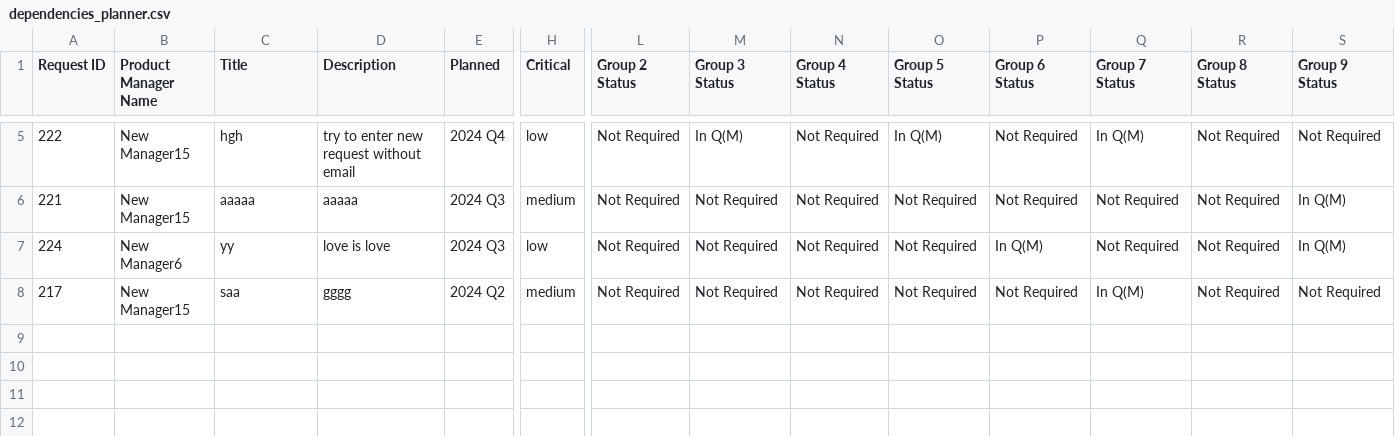
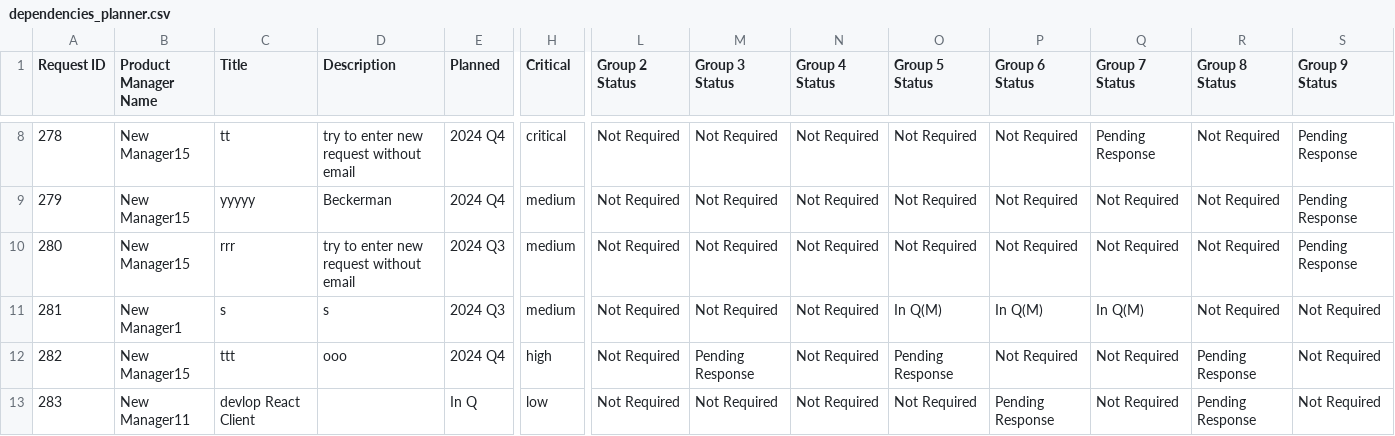
Before and after one commit to friedmanrivka/Dependencies-Planner-PRD, a CSV file: src/config/dependencies_planner.csv, drawn as a sheet; only a part is shown, gaps mark what is left out; addresses are those after the commit; rows hold the shown columns only; the diff covers the shown part only; the diff names each change by its address in the sheet, - before the commit and + after, or states it on an @@ line.

```diff
--- a/src/config/dependencies_planner.csv
+++ b/src/config/dependencies_planner.csv
-A8 (Request ID): 222
+A8 (Request ID): 278
-C8 (Title): hgh
+C8 (Title): tt
-H8 (Critical): low
+H8 (Critical): critical
-M8 (Group 3 Status): In Q(M)
+M8 (Group 3 Status): Not Required
-O8 (Group 5 Status): In Q(M)
+O8 (Group 5 Status): Not Required
-Q8 (Group 7 Status): In Q(M)
+Q8 (Group 7 Status): Pending Response
-S8 (Group 9 Status): Not Required
+S8 (Group 9 Status): Pending Response
-A9 (Request ID): 221
+A9 (Request ID): 279
-C9 (Title): aaaaa
+C9 (Title): yyyyy
-D9 (Description): aaaaa
+D9 (Description): Beckerman
-E9 (Planned): 2024 Q3
+E9 (Planned): 2024 Q4
-S9:S10 (Group 9 Status): In Q(M)
+S9:S10 (Group 9 Status): Pending Response
-A10 (Request ID): 224
+A10 (Request ID): 280
-B10 (Product Manager Name): New Manager6
+B10 (Product Manager Name): New Manager15
-C10 (Title): yy
+C10 (Title): rrr
-D10 (Description): love is love
+D10 (Description): try to enter new request without email
-H10 (Critical): low
+H10 (Critical): medium
-P10 (Group 6 Status): In Q(M)
+P10 (Group 6 Status): Not Required
-A11 (Request ID): 217
+A11 (Request ID): 281
-B11 (Product Manager Name): New Manager15
+B11 (Product Manager Name): New Manager1
-C11 (Title): saa
+C11 (Title): s
-D11 (Description): gggg
+D11 (Description): s
-E11 (Planned): 2024 Q2
+E11 (Planned): 2024 Q3
-O11 (Group 5 Status): Not Required
+O11 (Group 5 Status): In Q(M)
-P11 (Group 6 Status): Not Required
+P11 (Group 6 Status): In Q(M)
+row 12: 282 | New Manager15 | ttt | ooo | 2024 Q4 | high | Not Required | Pending Response | Not Required | Pending Response | Not Required | Not Required | Pending Response | Not Required
+row 13: 283 | New Manager11 | devlop React Client |  | In Q | low | Not Required | Not Required | Not Required | Not Required | Pending Response | Not Required | Pending Response | Not Required
```
Also changed, not shown: 3 added rows and 26 edited cells elsewhere in this file, 6 other files.
